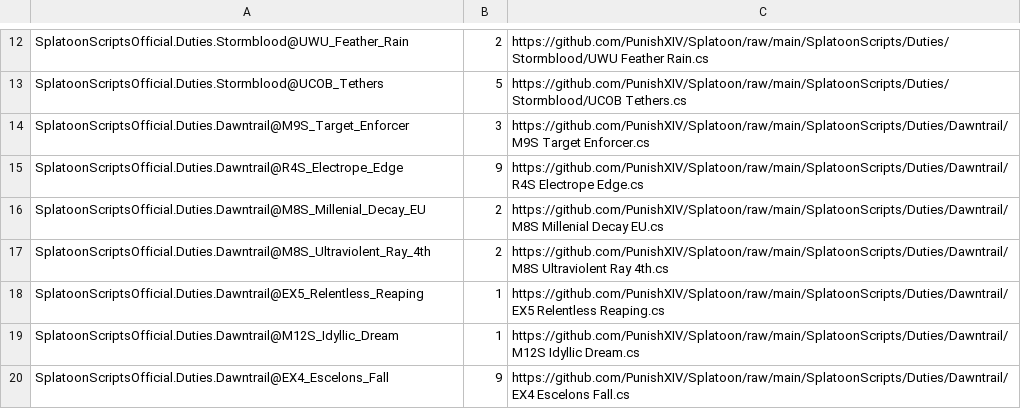
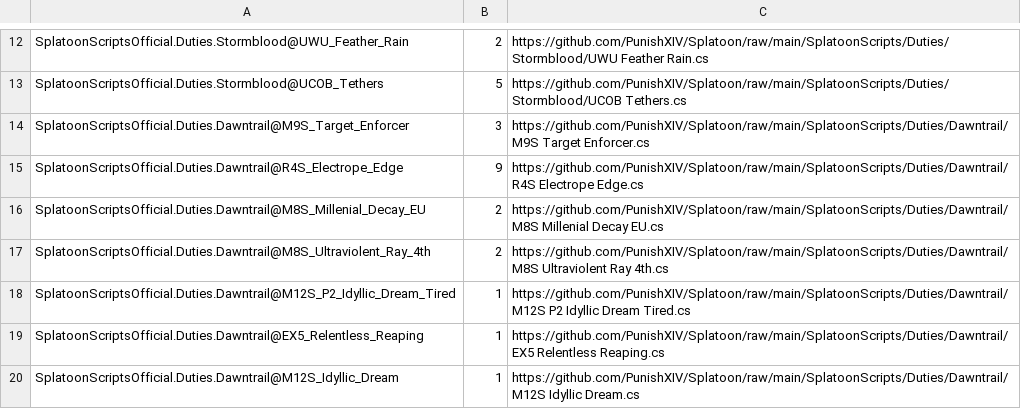
Before and after one commit to PunishXIV/Splatoon, a CSV file: SplatoonScripts/update.csv, drawn as a sheet; only a part is shown, gaps mark what is left out; the shorter side is filled out with more unchanged rows; the diff names each change by its address in the sheet, - before the commit and + after, or states it on an @@ line.

```diff
--- a/SplatoonScripts/update.csv
+++ b/SplatoonScripts/update.csv
+row 18: SplatoonScriptsOfficial.Duties.Dawntrail@M12S_P2_Idyllic_Dream_Tired | 1 | https://github.com/PunishXIV/Splatoon/raw/main/SplatoonScripts/Duties/Dawntrail/M12S P2 Idyllic Dream Tired.cs
```
